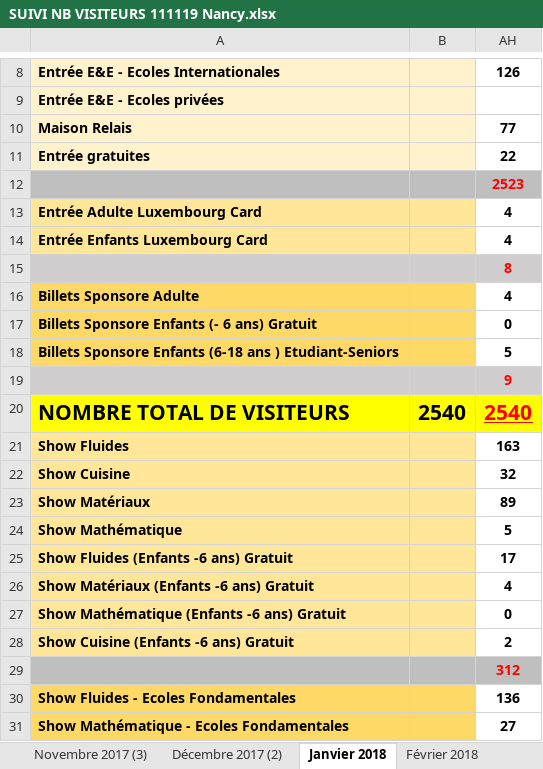
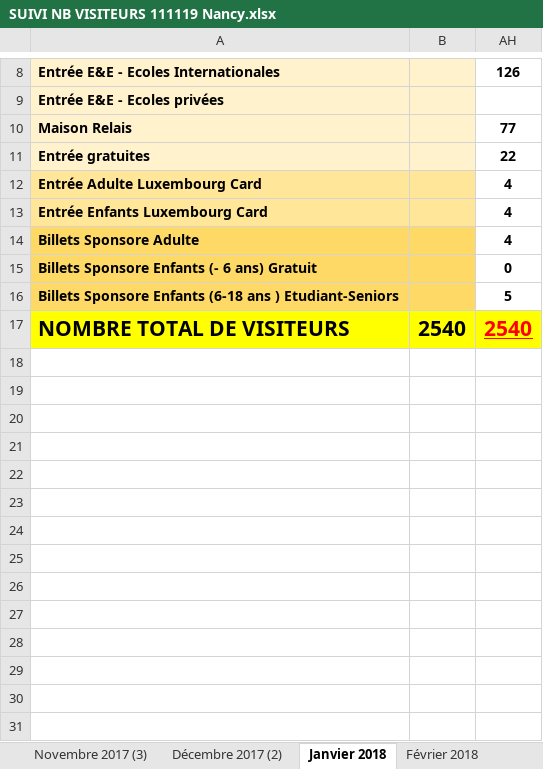
Before and after one commit to JulienMLR/Hackathon-BigData-2019, an Excel workbook: ressources/Hackathon 2019/SUIVI NB VISITEURS 111119 Nancy.xlsx, sheet Janvier 2018, drawn as a sheet; only a part is shown, gaps mark what is left out; values as stored, in another font and other column widths than the file's, no borders; the diff covers the shown part only; the diff names each change by its address in the sheet, - before the commit and + after, or states it on an @@ line.

```diff
--- a/ressources/Hackathon 2019/SUIVI NB VISITEURS 111119 Nancy.xlsx (sheet Janvier 2018)
+++ b/ressources/Hackathon 2019/SUIVI NB VISITEURS 111119 Nancy.xlsx (sheet Janvier 2018)
-row 12:  |  | 2523
-row 15:  |  | 8
-row 19:  |  | 9
-row 21: Show Fluides |  | 163
-row 22: Show Cuisine |  | 32
-row 23: Show Matériaux |  | 89
-row 24: Show Mathématique |  | 5
-row 25: Show Fluides (Enfants -6 ans) Gratuit |  | 17
-row 26: Show Matériaux (Enfants -6 ans) Gratuit |  | 4
-row 27: Show Mathématique (Enfants -6 ans) Gratuit |  | 0
-row 28: Show Cuisine (Enfants -6 ans) Gratuit |  | 2
-row 29:  |  | 312
-row 30: Show Fluides - Ecoles Fondamentales |  | 136
-row 31: Show Mathématique - Ecoles Fondamentales |  | 27
```
Also changed, not shown: 26 removed rows elsewhere in this sheet, sheet Mars 2018, sheet Février 2018, sheet Suivi nb visiteurs-mois, formulas that keep their value, hidden cells, charts or pictures.
